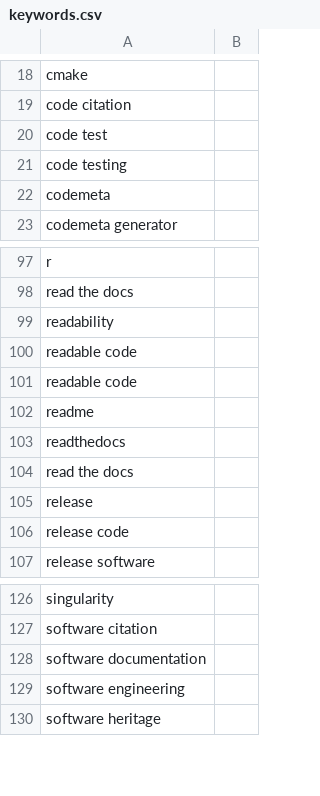
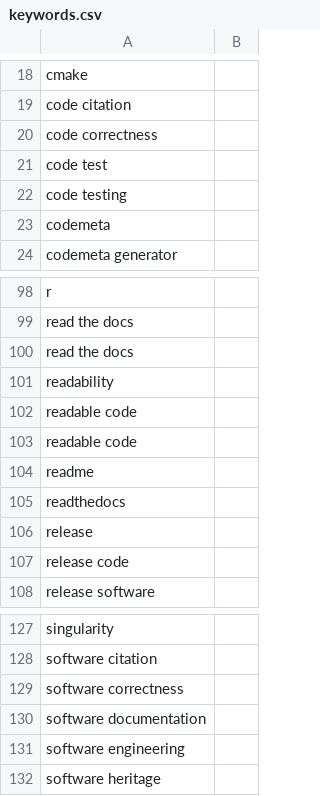
Before and after one commit to EVERSE-ResearchSoftware/training, a CSV file: csv/keywords.csv, drawn as a sheet; only a part is shown, gaps mark what is left out.

```diff
--- a/csv/keywords.csv
+++ b/csv/keywords.csv
@@ -19,2 +19,3 @@ cmake,
 code citation,
+code correctness,
 code test,
@@ -98,2 +99,3 @@ r,
 read the docs,
+read the docs,
 readability,
@@ -103,3 +105,2 @@ readme,
 readthedocs,
-read the docs,
 release,
@@ -127,2 +128,3 @@ singularity,
 software citation,
+software correctness,
 software documentation,
```
Also changed, not shown: csv/projects.csv, 3 other files.
